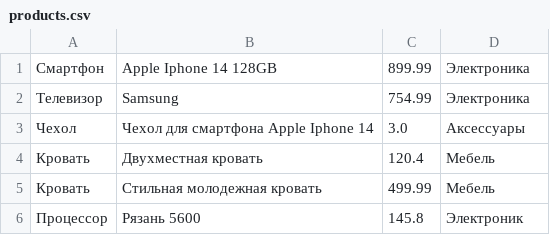
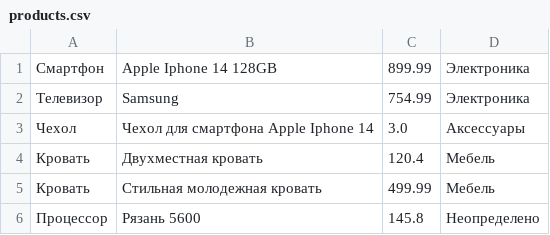
Before and after one commit to kosvad9/Lessons, a CSV file: shop/products.csv, drawn as a sheet.

```diff
--- a/shop/products.csv
+++ b/shop/products.csv
@@ -5,2 +5,2 @@
 Кровать;Стильная молодежная кровать;499.99;Мебель;
-Процессор;Рязань 5600;145.8;Электроник;
+Процессор;Рязань 5600;145.8;Неопределено;
```
Also changed, not shown: 1 other file.
